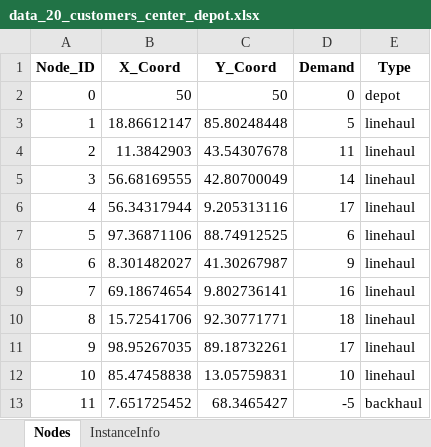
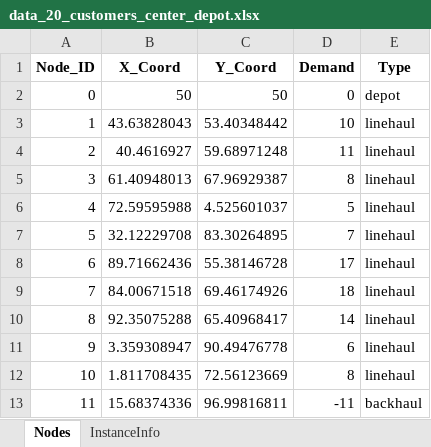
Before and after one commit to TinBip28/daa_vrpb, an Excel workbook: data_20_customers_center_depot.xlsx, sheet Nodes, drawn as a sheet; only a part is shown; values as stored, in another font and other column widths than the file's, no borders; the diff covers the shown part only; the diff names each change by its address in the sheet, - before the commit and + after, or states it on an @@ line.

```diff
--- a/data_20_customers_center_depot.xlsx (sheet Nodes)
+++ b/data_20_customers_center_depot.xlsx (sheet Nodes)
-B3 (X_Coord): 18.86612147
+B3 (X_Coord): 43.63828043
-C3 (Y_Coord): 85.80248448
+C3 (Y_Coord): 53.40348442
-D3 (Demand): 5
+D3 (Demand): 10
-B4 (X_Coord): 11.3842903
+B4 (X_Coord): 40.4616927
-C4 (Y_Coord): 43.54307678
+C4 (Y_Coord): 59.68971248
-B5 (X_Coord): 56.68169555
+B5 (X_Coord): 61.40948013
-C5 (Y_Coord): 42.80700049
+C5 (Y_Coord): 67.96929387
-D5 (Demand): 14
+D5 (Demand): 8
-B6 (X_Coord): 56.34317944
+B6 (X_Coord): 72.59595988
-C6 (Y_Coord): 9.205313116
+C6 (Y_Coord): 4.525601037
-D6 (Demand): 17
+D6 (Demand): 5
-B7 (X_Coord): 97.36871106
+B7 (X_Coord): 32.12229708
-C7 (Y_Coord): 88.74912525
+C7 (Y_Coord): 83.30264895
-D7 (Demand): 6
+D7 (Demand): 7
-B8 (X_Coord): 8.301482027
+B8 (X_Coord): 89.71662436
-C8 (Y_Coord): 41.30267987
+C8 (Y_Coord): 55.38146728
-D8 (Demand): 9
+D8 (Demand): 17
-B9 (X_Coord): 69.18674654
+B9 (X_Coord): 84.00671518
-C9 (Y_Coord): 9.802736141
+C9 (Y_Coord): 69.46174926
-D9 (Demand): 16
+D9 (Demand): 18
-B10 (X_Coord): 15.72541706
+B10 (X_Coord): 92.35075288
-C10 (Y_Coord): 92.30771771
+C10 (Y_Coord): 65.40968417
-D10 (Demand): 18
+D10 (Demand): 14
-B11 (X_Coord): 98.95267035
+B11 (X_Coord): 3.359308947
-C11 (Y_Coord): 89.18732261
+C11 (Y_Coord): 90.49476778
-D11 (Demand): 17
+D11 (Demand): 6
-B12 (X_Coord): 85.47458838
+B12 (X_Coord): 1.811708435
-C12 (Y_Coord): 13.05759831
+C12 (Y_Coord): 72.56123669
-D12 (Demand): 10
+D12 (Demand): 8
-B13 (X_Coord): 7.651725452
+B13 (X_Coord): 15.68374336
-C13 (Y_Coord): 68.3465427
+C13 (Y_Coord): 96.99816811
-D13 (Demand): -5
+D13 (Demand): -11
```
Also changed, not shown: 27 edited cells elsewhere in this sheet, data_100_customers_corner_depot.xlsx, data_10_customers_corner_depot.xlsx, 14 other files.
